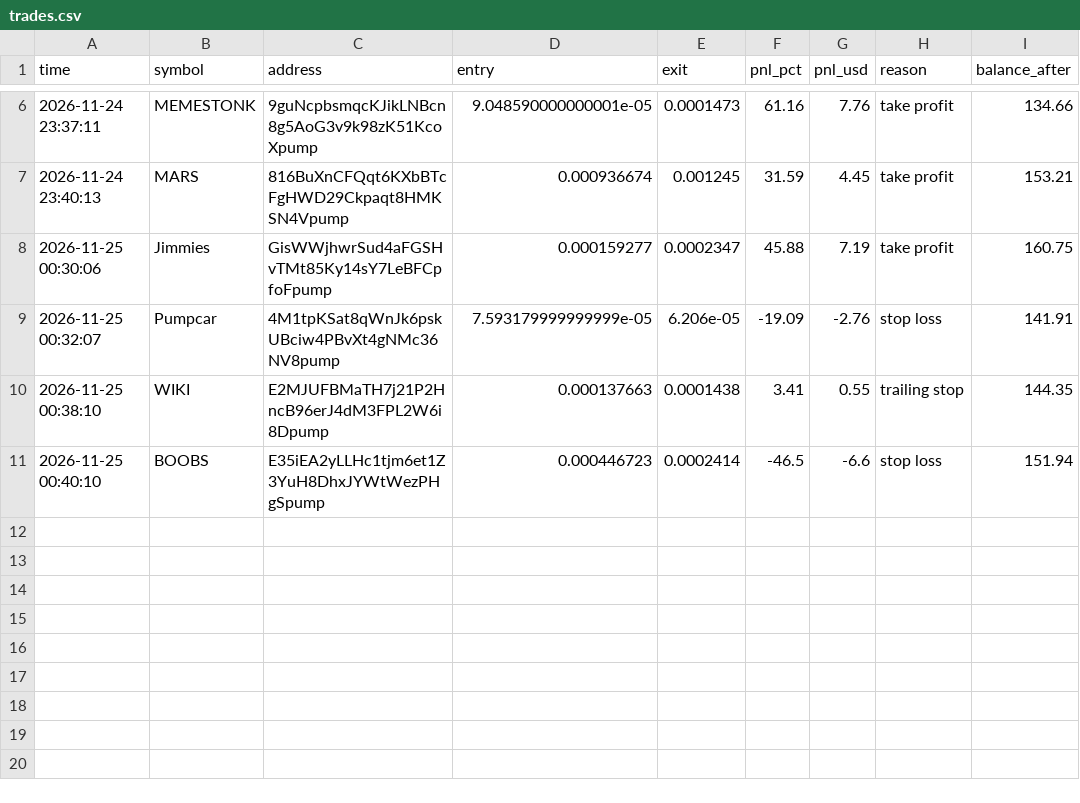
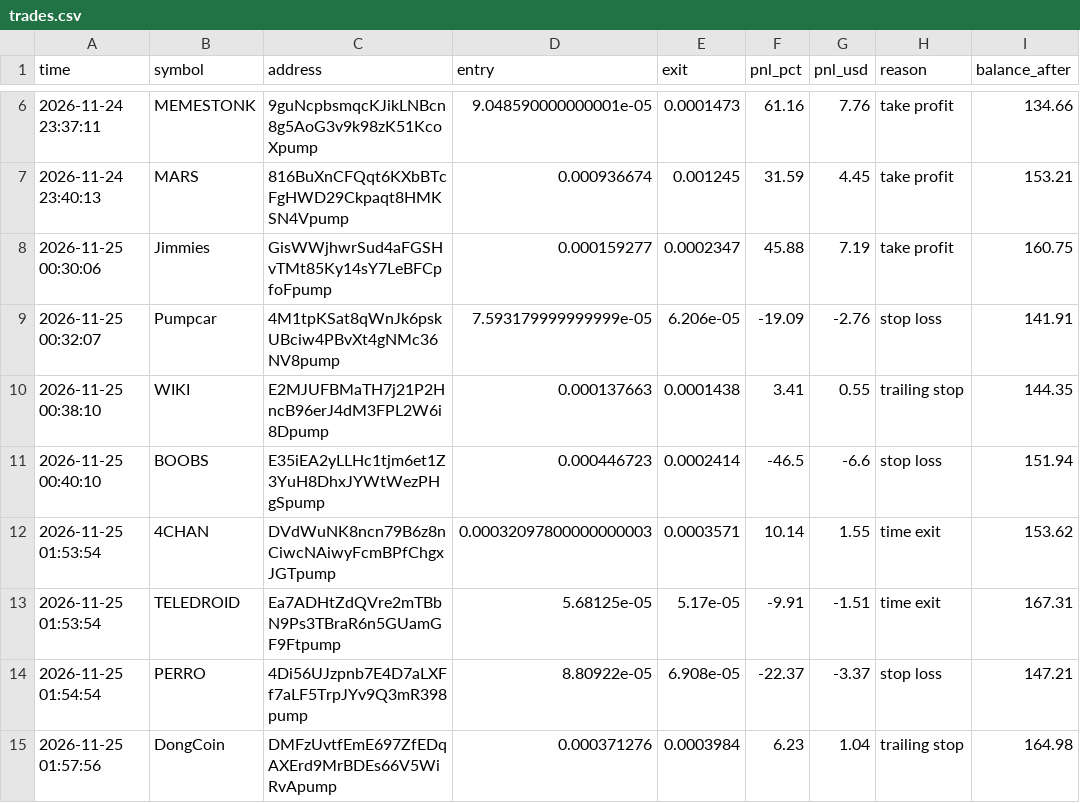
Before and after one commit to ibrahimrouggani3-ai/memebot, a CSV file: trades.csv, drawn as a sheet; only a part is shown, gaps mark what is left out.

```diff
--- a/trades.csv
+++ b/trades.csv
@@ -11 +11,5 @@ time,symbol,address,entry,exit,pnl_pct,pnl_usd,reason,balance_after
 2026-11-25 00:40:10,BOOBS,E35iEA2yLLHc1tjm6et1Z3YuH8DhxJYWtWezPHgSpump,0.000446723,0.0002414,-46.5,-6.6,stop loss,151.94
+2026-11-25 01:53:54,4CHAN,DVdWuNK8ncn79B6z8nCiwcNAiwyFcmBPfChgxJGTpump,0.00032097800000000003,0.0003571,10.14,1.55,time exit,153.62
+2026-11-25 01:53:54,TELEDROID,Ea7ADHtZdQVre2mTBbN9Ps3TBraR6n5GUamGF9Ftpump,5.68125e-05,5.17e-05,-9.91,-1.51,time exit,167.31
+2026-11-25 01:54:54,PERRO,4Di56UJzpnb7E4D7aLXFf7aLF5TrpJYv9Q3mR398pump,8.80922e-05,6.908e-05,-22.37,-3.37,stop loss,147.21
+2026-11-25 01:57:56,DongCoin,DMFzUvtfEmE697ZfEDqAXErd9MrBDEs66V5WiRvApump,0.000371276,0.0003984,6.23,1.04,trailing stop,164.98
```
Also changed, not shown: 1 other file.
